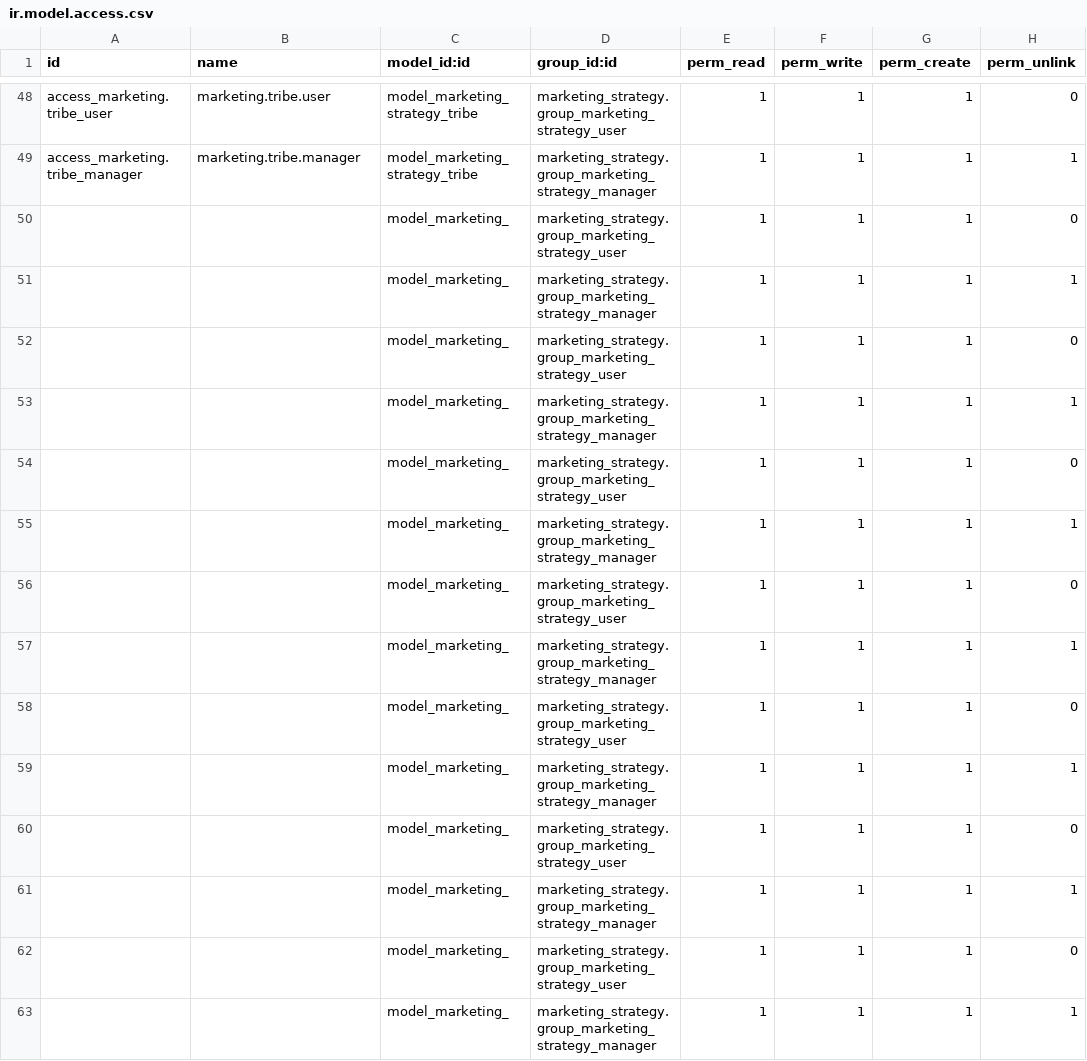
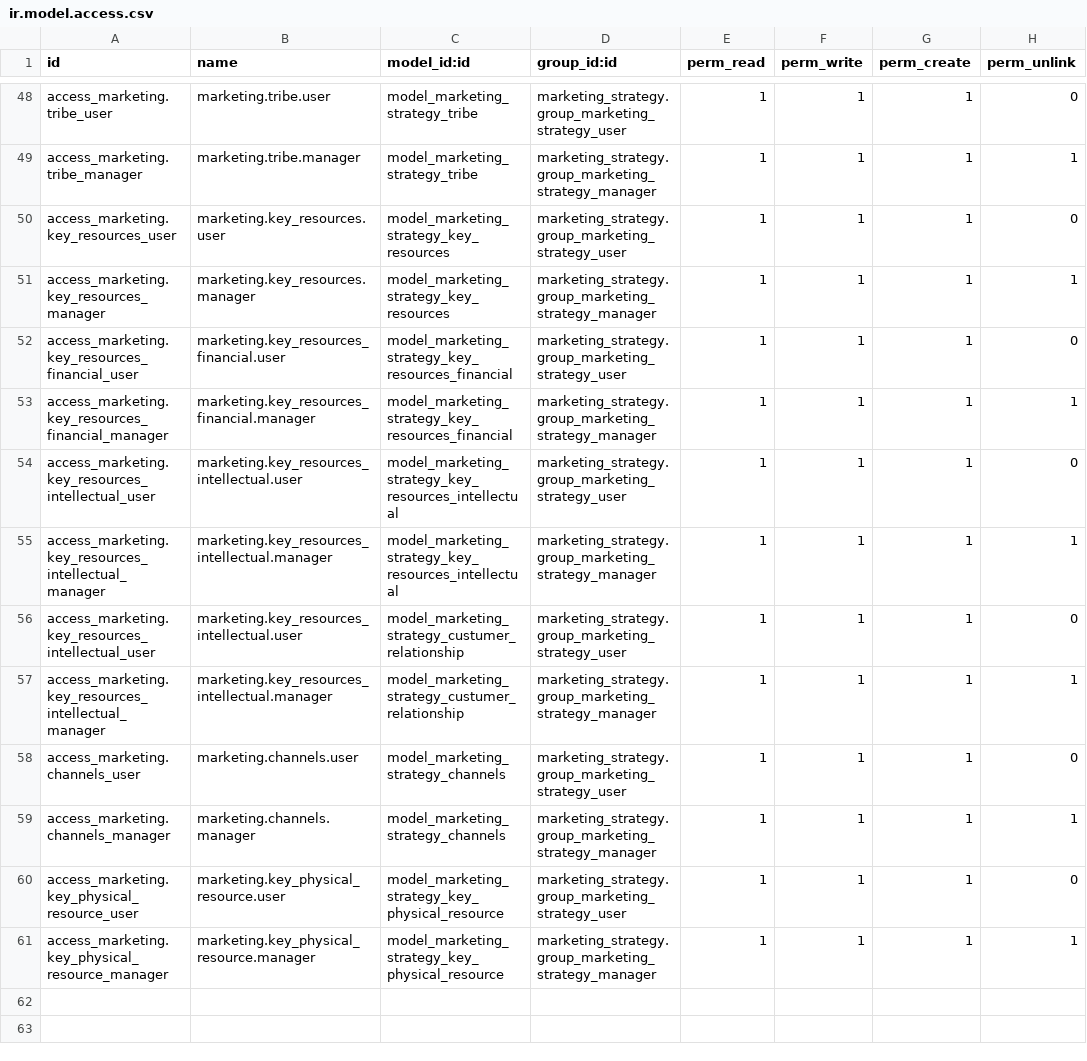
Before and after one commit to caramba-digital/marketing, a CSV file: marketing_strategy/security/ir.model.access.csv, drawn as a sheet; only a part is shown, gaps mark what is left out.

```diff
--- a/marketing_strategy/security/ir.model.access.csv
+++ b/marketing_strategy/security/ir.model.access.csv
@@ -49,15 +49,13 @@ access_marketing.tribe_user,marketing.tribe.user,model_marketing_strategy_tribe,
 access_marketing.tribe_manager,marketing.tribe.manager,model_marketing_strategy_tribe,marketing_strategy.group_marketing_strategy_manager,1,1,1,1
-,,model_marketing_,marketing_strategy.group_marketing_strategy_user,1,1,1,0
-,,model_marketing_,marketing_strategy.group_marketing_strategy_manager,1,1,1,1
-,,model_marketing_,marketing_strategy.group_marketing_strategy_user,1,1,1,0
-,,model_marketing_,marketing_strategy.group_marketing_strategy_manager,1,1,1,1
-,,model_marketing_,marketing_strategy.group_marketing_strategy_user,1,1,1,0
-,,model_marketing_,marketing_strategy.group_marketing_strategy_manager,1,1,1,1
-,,model_marketing_,marketing_strategy.group_marketing_strategy_user,1,1,1,0
-,,model_marketing_,marketing_strategy.group_marketing_strategy_manager,1,1,1,1
-,,model_marketing_,marketing_strategy.group_marketing_strategy_user,1,1,1,0
-,,model_marketing_,marketing_strategy.group_marketing_strategy_manager,1,1,1,1
-,,model_marketing_,marketing_strategy.group_marketing_strategy_user,1,1,1,0
-,,model_marketing_,marketing_strategy.group_marketing_strategy_manager,1,1,1,1
-,,model_marketing_,marketing_strategy.group_marketing_strategy_user,1,1,1,0
-,,model_marketing_,marketing_strategy.group_marketing_strategy_manager,1,1,1,1
+access_marketing.key_resources_user,marketing.key_resources.user,model_marketing_strategy_key_resources,marketing_strategy.group_marketing_strategy_user,1,1,1,0
+access_marketing.key_resources_manager,marketing.key_resources.manager,model_marketing_strategy_key_resources,marketing_strategy.group_marketing_strategy_manager,1,1,1,1
+access_marketing.key_resources_financial_user,marketing.key_resources_financial.user,model_marketing_strategy_key_resources_financial,marketing_strategy.group_marketing_strategy_user,1,1,1,0
+access_marketing.key_resources_financial_manager,marketing.key_resources_financial.manager,model_marketing_strategy_key_resources_financial,marketing_strategy.group_marketing_strategy_manager,1,1,1,1
+access_marketing.key_resources_intellectual_user,marketing.key_resources_intellectual.user,model_marketing_strategy_key_resources_intellectual,marketing_strategy.group_marketing_strategy_user,1,1,1,0
+access_marketing.key_resources_intellectual_manager,marketing.key_resources_intellectual.manager,model_marketing_strategy_key_resources_intellectual,marketing_strategy.group_marketing_strategy_manager,1,1,1,1
+access_marketing.key_resources_intellectual_user,marketing.key_resources_intellectual.user,model_marketing_strategy_custumer_relationship,marketing_strategy.group_marketing_strategy_user,1,1,1,0
+access_marketing.key_resources_intellectual_manager,marketing.key_resources_intellectual.manager,model_marketing_strategy_custumer_relationship,marketing_strategy.group_marketing_strategy_manager,1,1,1,1
+access_marketing.channels_user,marketing.channels.user,model_marketing_strategy_channels,marketing_strategy.group_marketing_strategy_user,1,1,1,0
+access_marketing.channels_manager,marketing.channels.manager,model_marketing_strategy_channels,marketing_strategy.group_marketing_strategy_manager,1,1,1,1
+access_marketing.key_physical_resource_user,marketing.key_physical_resource.user,model_marketing_strategy_key_physical_resource,marketing_strategy.group_marketing_strategy_user,1,1,1,0
+access_marketing.key_physical_resource_manager,marketing.key_physical_resource.manager,model_marketing_strategy_key_physical_resource,marketing_strategy.group_marketing_strategy_manager,1,1,1,1
```
Also changed, not shown: 2 other files.
